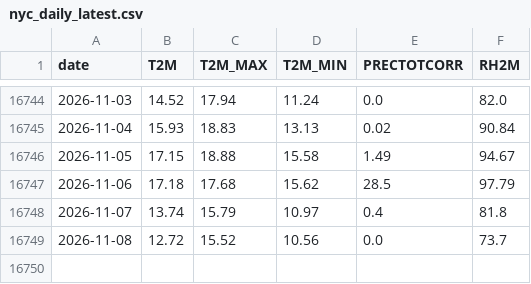
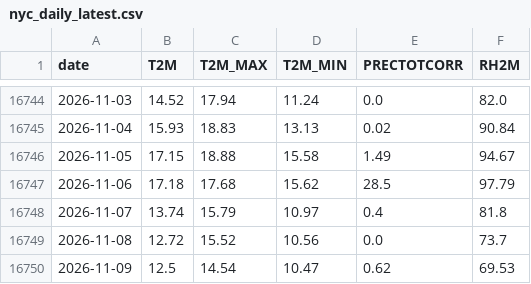
Before and after one commit to NixAILearn/nyc-climate-pulse, a CSV file: data/nyc_daily_latest.csv, drawn as a sheet; only a part is shown, gaps mark what is left out; the diff names each change by its address in the sheet, - before the commit and + after, or states it on an @@ line.

```diff
--- a/data/nyc_daily_latest.csv
+++ b/data/nyc_daily_latest.csv
+row 16750: 2026-11-09 | 12.5 | 14.54 | 10.47 | 0.62 | 69.53
```
